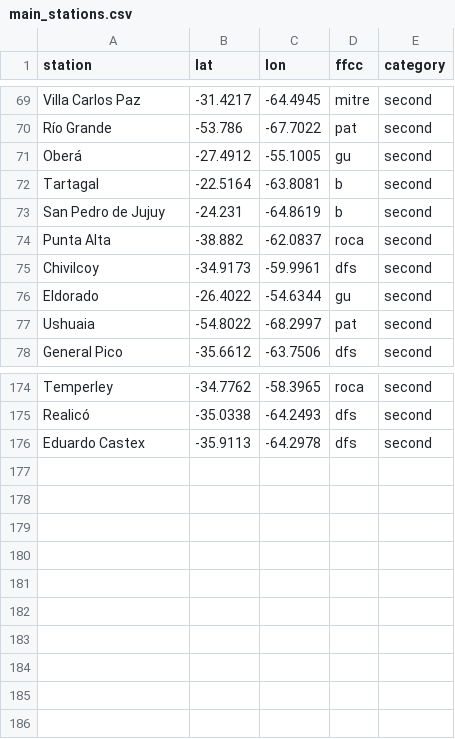
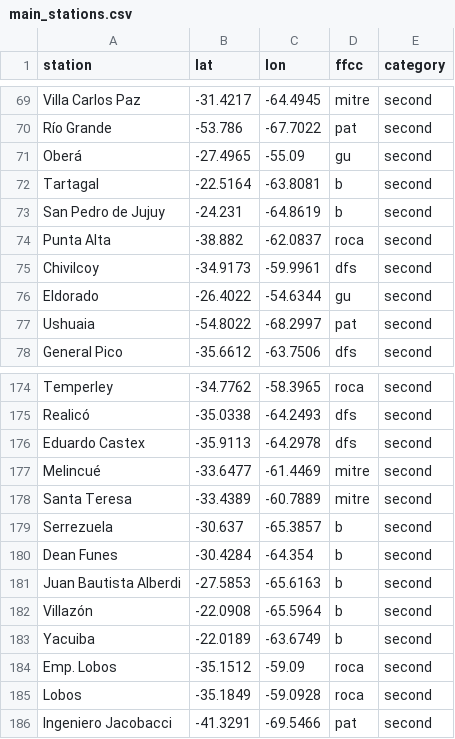
Before and after one commit to Silverbone6/ArgentinianTrainMap, a CSV file: main_stations.csv, drawn as a sheet; only a part is shown, gaps mark what is left out.

```diff
--- a/main_stations.csv
+++ b/main_stations.csv
@@ -70,3 +70,3 @@ Villa Carlos Paz,-31.4217,-64.4945,mitre,second
 Río Grande,-53.786,-67.7022,pat,second
-Oberá,-27.4912,-55.1005,gu,second
+Oberá,-27.4965,-55.09,gu,second
 Tartagal,-22.5164,-63.8081,b,second
@@ -176 +176,11 @@ Realicó,-35.0338,-64.2493,dfs,second
 Eduardo Castex,-35.9113,-64.2978,dfs,second
+Melincué,-33.6477,-61.4469,mitre,second
+Santa Teresa,-33.4389,-60.7889,mitre,second
+Serrezuela,-30.637,-65.3857,b,second
+Dean Funes,-30.4284,-64.354,b,second
+Juan Bautista Alberdi,-27.5853,-65.6163,b,second
+Villazón,-22.0908,-65.5964,b,second
+Yacuiba,-22.0189,-63.6749,b,second
+Emp. Lobos,-35.1512,-59.09,roca,second
+Lobos,-35.1849,-59.0928,roca,second
+Ingeniero Jacobacci,-41.3291,-69.5466,pat,second
```
Also changed, not shown: 6 other files.
